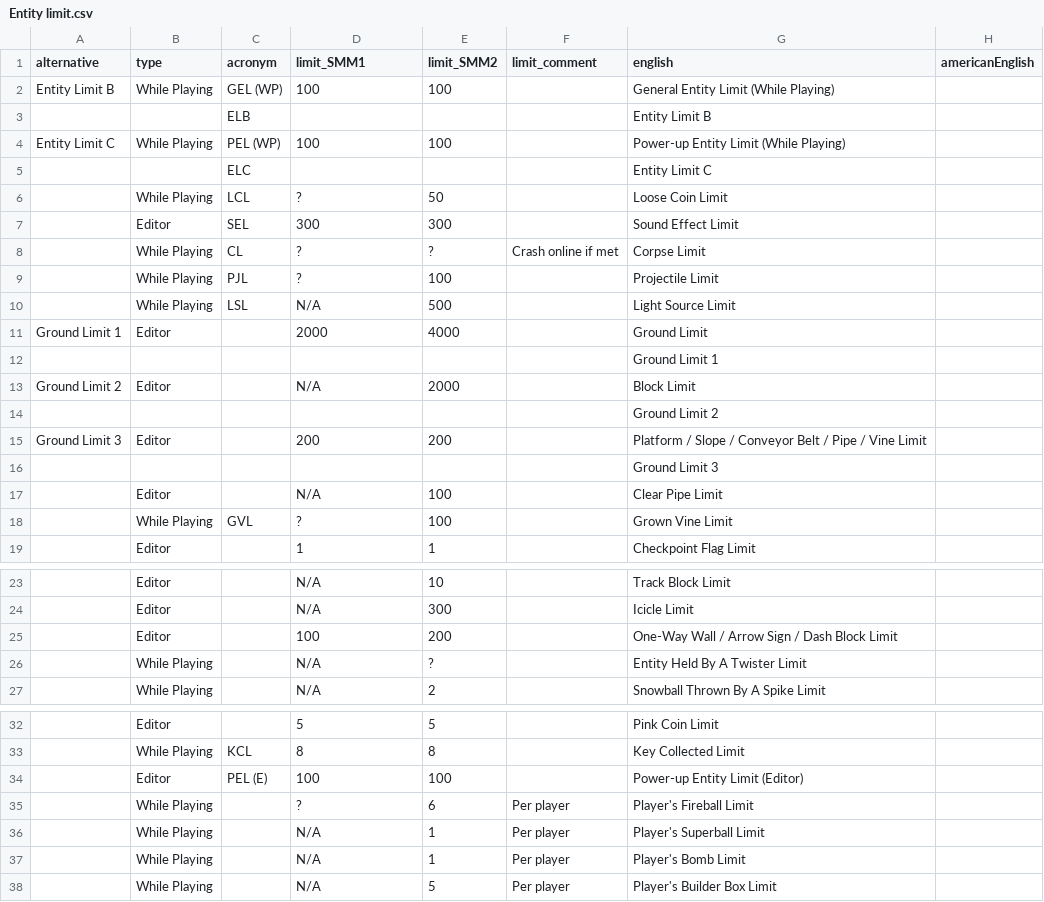
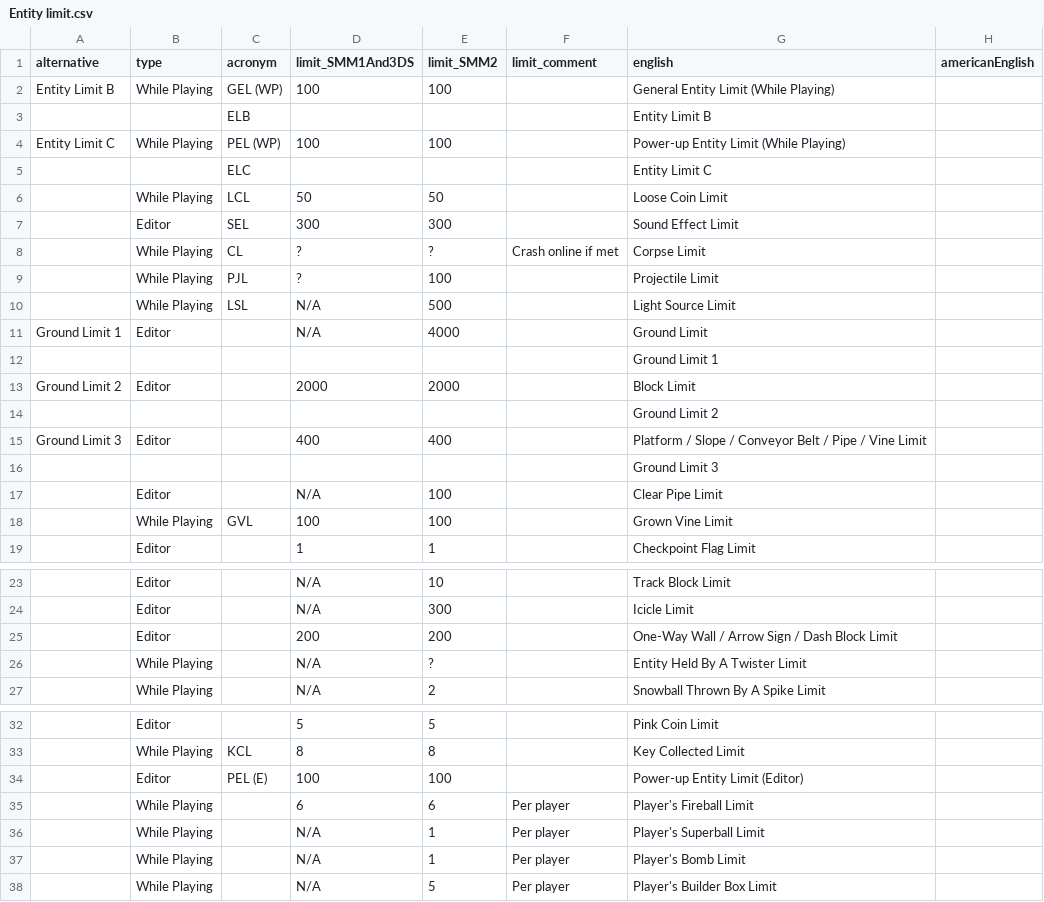
Before and after one commit to joooKiwi/smm-encyclopedia, a CSV file: src/resources/Entity limit.csv, drawn as a sheet; only a part is shown, gaps mark what is left out; the diff names each change by its address in the sheet, - before the commit and + after, or states it on an @@ line.

Commit message:
Simple renaming of the variable of the limit amount ot be "SMM1 & SMM3DS". And small adjustment to some limits.

```diff
--- a/src/resources/Entity limit.csv
+++ b/src/resources/Entity limit.csv
-D1: limit_SMM1
+D1: limit_SMM1And3DS
-D6 (limit_SMM1And3DS): ?
+D6 (limit_SMM1And3DS): 50
-D11 (limit_SMM1And3DS): 2000
+D11 (limit_SMM1And3DS): N/A
-D13 (limit_SMM1And3DS): N/A
+D13 (limit_SMM1And3DS): 2000
-D15 (limit_SMM1And3DS): 200
+D15 (limit_SMM1And3DS): 400
-E15 (limit_SMM2): 200
+E15 (limit_SMM2): 400
-D18 (limit_SMM1And3DS): ?
+D18 (limit_SMM1And3DS): 100
-D25 (limit_SMM1And3DS): 100
+D25 (limit_SMM1And3DS): 200
-D35 (limit_SMM1And3DS): ?
+D35 (limit_SMM1And3DS): 6
```
Also changed, not shown: 4 other files.
